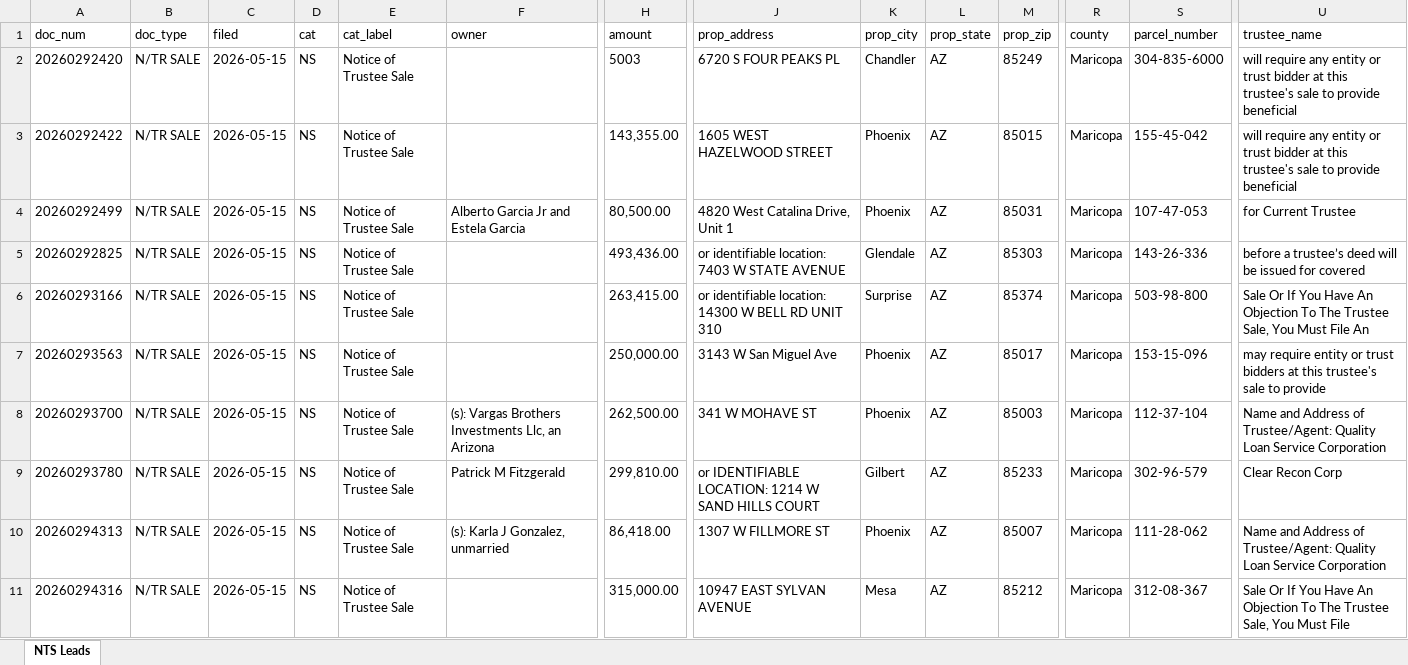
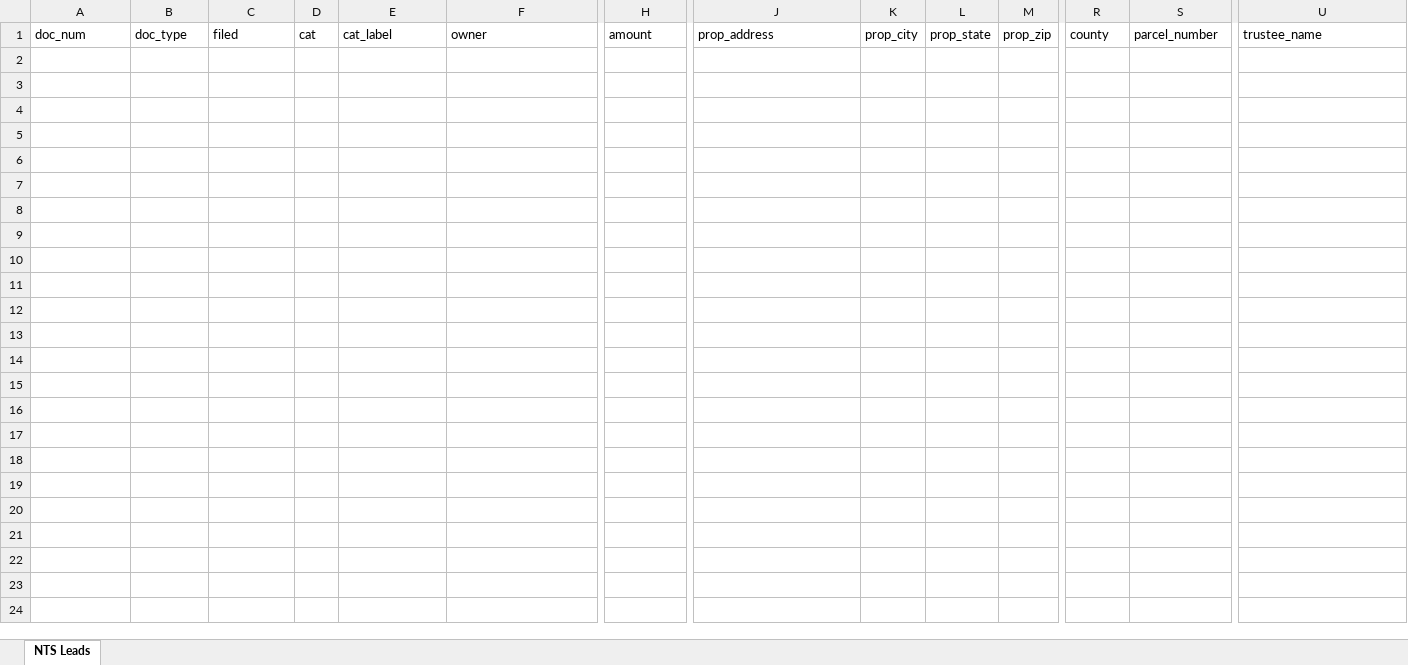
Before and after one commit to Darqsin/Chat-Scraper, an Excel workbook: nts_data.xlsx, sheet NTS Leads, drawn as a sheet; only a part is shown, gaps mark what is left out; values as stored, in another font and other column widths than the file's, no borders; rows hold the shown columns only; the diff covers the shown part only; the diff names each change by its address in the sheet, - before the commit and + after, or states it on an @@ line.

```diff
--- a/nts_data.xlsx (sheet NTS Leads)
+++ b/nts_data.xlsx (sheet NTS Leads)
-row 2: 20260292420 | N/TR SALE | 2026-05-15 | NS | Notice of Trustee Sale |  | 5003 | 6720 S FOUR PEAKS PL | Chandler | AZ | 85249 | Maricopa | 304-835-6000 | will require any entity or trust bidder at this trustee's sale to provide beneficial
-row 3: 20260292422 | N/TR SALE | 2026-05-15 | NS | Notice of Trustee Sale |  | 143,355.00 | 1605 WEST HAZELWOOD STREET | Phoenix | AZ | 85015 | Maricopa | 155-45-042 | will require any entity or trust bidder at this trustee's sale to provide beneficial
-row 4: 20260292499 | N/TR SALE | 2026-05-15 | NS | Notice of Trustee Sale | Alberto Garcia Jr and Estela Garcia | 80,500.00 | 4820 West Catalina Drive, Unit 1 | Phoenix | AZ | 85031 | Maricopa | 107-47-053 | for Current Trustee
-row 5: 20260292825 | N/TR SALE | 2026-05-15 | NS | Notice of Trustee Sale |  | 493,436.00 | or identifiable location: 7403 W STATE AVENUE | Glendale | AZ | 85303 | Maricopa | 143-26-336 | before a trustee’s deed will be issued for covered
-row 6: 20260293166 | N/TR SALE | 2026-05-15 | NS | Notice of Trustee Sale |  | 263,415.00 | or identifiable location: 14300 W BELL RD UNIT 310 | Surprise | AZ | 85374 | Maricopa | 503-98-800 | Sale Or If You Have An Objection To The Trustee Sale, You Must File An
-row 7: 20260293563 | N/TR SALE | 2026-05-15 | NS | Notice of Trustee Sale |  | 250,000.00 | 3143 W San Miguel Ave | Phoenix | AZ | 85017 | Maricopa | 153-15-096 | may require entity or trust bidders at this trustee's sale to provide
-row 8: 20260293700 | N/TR SALE | 2026-05-15 | NS | Notice of Trustee Sale | (s): Vargas Brothers Investments Llc, an Arizona | 262,500.00 | 341 W MOHAVE ST | Phoenix | AZ | 85003 | Maricopa | 112-37-104 | Name and Address of Trustee/Agent: Quality Loan Service Corporation
-row 9: 20260293780 | N/TR SALE | 2026-05-15 | NS | Notice of Trustee Sale | Patrick M Fitzgerald | 299,810.00 | or IDENTIFIABLE LOCATION: 1214 W SAND HILLS COURT | Gilbert | AZ | 85233 | Maricopa | 302-96-579 | Clear Recon Corp
-row 10: 20260294313 | N/TR SALE | 2026-05-15 | NS | Notice of Trustee Sale | (s): Karla J Gonzalez, unmarried | 86,418.00 | 1307 W FILLMORE ST | Phoenix | AZ | 85007 | Maricopa | 111-28-062 | Name and Address of Trustee/Agent: Quality Loan Service Corporation
-row 11: 20260294316 | N/TR SALE | 2026-05-15 | NS | Notice of Trustee Sale |  | 315,000.00 | 10947 EAST SYLVAN AVENUE | Mesa | AZ | 85212 | Maricopa | 312-08-367 | Sale Or If You Have An Objection To The Trustee Sale, You Must File
```
Also changed, not shown: 15 removed rows elsewhere in this sheet, 5 other files.
